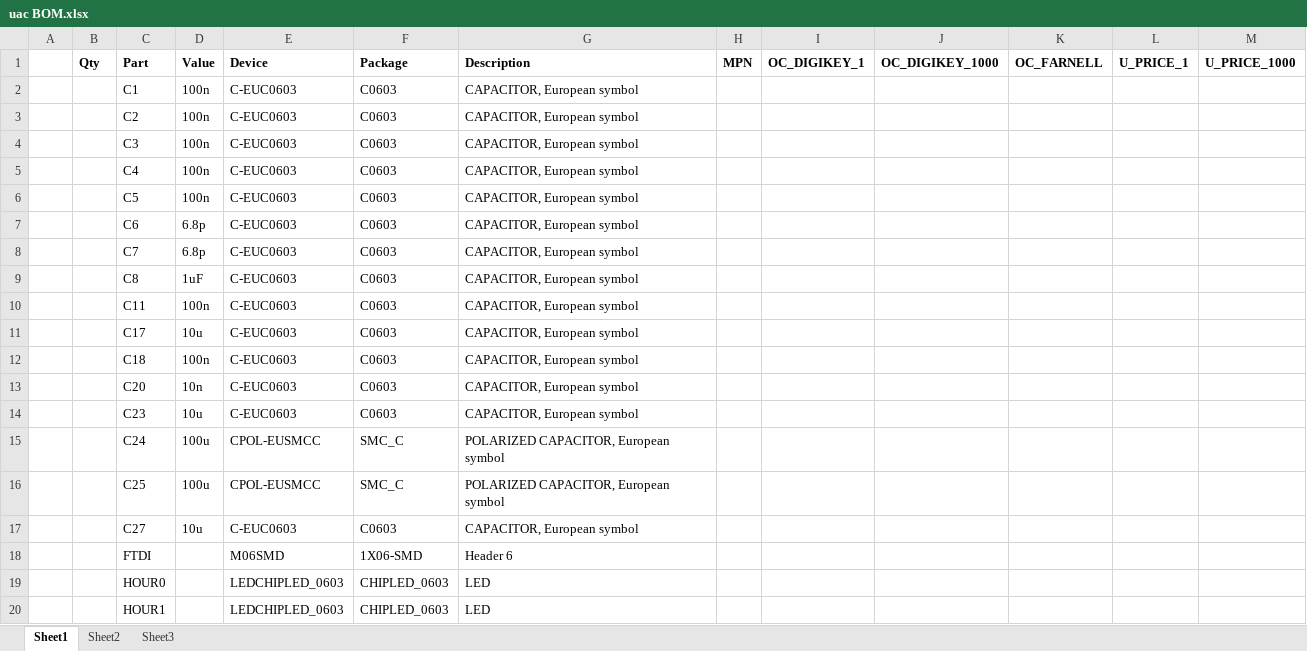
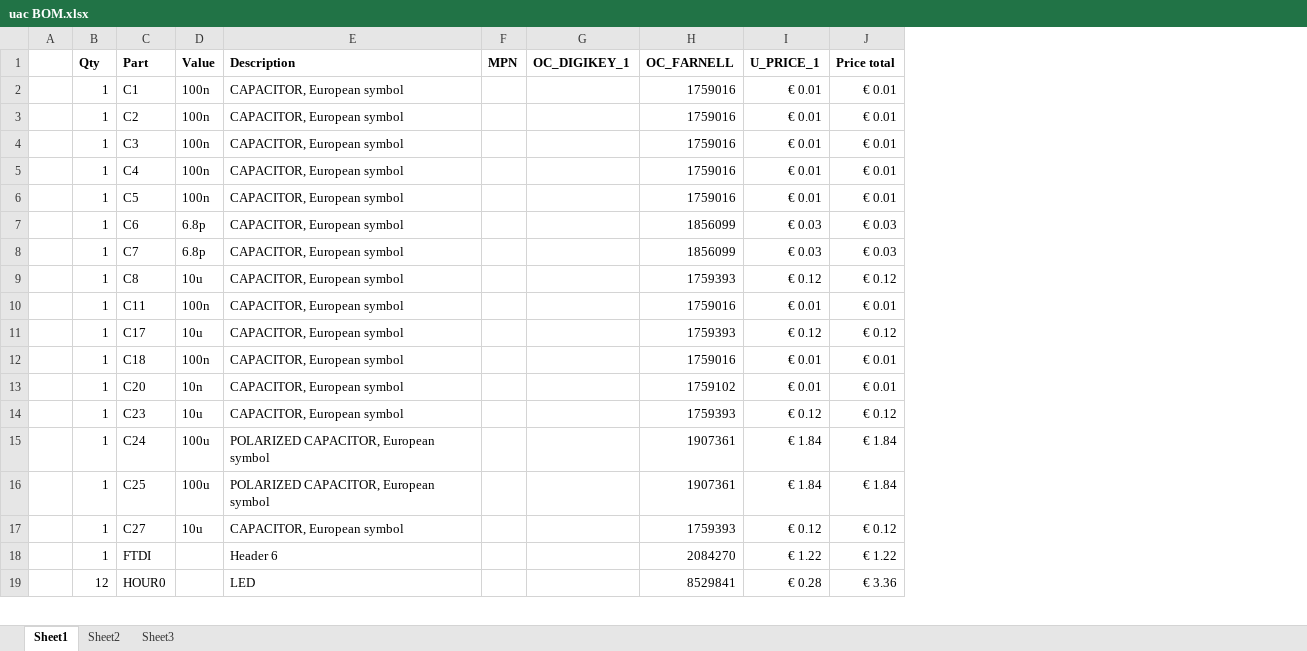
Before and after one commit to ArminOonk/TimeArc, an Excel workbook: uac BOM.xlsx, sheet Sheet1, drawn as a sheet; only a part is shown; values as stored, in another font and other column widths than the file's, no borders; removed rows and columns are numbered as before the commit, all else as after; the diff covers the shown part only; the diff names each change by its address in the sheet, - before the commit and + after, or states it on an @@ line.

```diff
--- a/uac BOM.xlsx (sheet Sheet1)
+++ b/uac BOM.xlsx (sheet Sheet1)
-column E (Device), rows 2-19: C-EUC0603 | C-EUC0603 | C-EUC0603 | C-EUC0603 | C-EUC0603 | C-EUC0603 | C-EUC0603 | C-EUC0603 | C-EUC0603 | C-EUC0603 | C-EUC0603 | C-EUC0603 | C-EUC0603 | CPOL-EUSMCC | CPOL-EUSMCC | C-EUC0603 | M06SMD | LEDCHIPLED_0603
-column F (Package), rows 2-19: C0603 | C0603 | C0603 | C0603 | C0603 | C0603 | C0603 | C0603 | C0603 | C0603 | C0603 | C0603 | C0603 | SMC_C | SMC_C | C0603 | 1X06-SMD | CHIPLED_0603
-column J (OC_DIGIKEY_1000), empty
-column M (U_PRICE_1000), empty
+column J (Price total), rows 2-19: € 0.01 | € 0.01 | € 0.01 | € 0.01 | € 0.01 | € 0.03 | € 0.03 | € 0.12 | € 0.01 | € 0.12 | € 0.01 | € 0.01 | € 0.12 | € 1.84 | € 1.84 | € 0.12 | € 1.22 | € 3.36
-B2:B18 (Qty): (empty)
+B2:B18 (Qty): 1
-H2:H6 (OC_FARNELL): (empty)
+H2:H6 (OC_FARNELL): 1759016
-I2:I6 (U_PRICE_1): (empty)
+I2:I6 (U_PRICE_1): € 0.01
-H7:H8 (OC_FARNELL): (empty)
+H7:H8 (OC_FARNELL): 1856099
-I7:I8 (U_PRICE_1): (empty)
+I7:I8 (U_PRICE_1): € 0.03
-D9 (Value): 1uF
+D9 (Value): 10u
-H9 (OC_FARNELL): (empty)
+H9 (OC_FARNELL): 1759393
-I9 (U_PRICE_1): (empty)
+I9 (U_PRICE_1): € 0.12
-H10 (OC_FARNELL): (empty)
+H10 (OC_FARNELL): 1759016
-I10 (U_PRICE_1): (empty)
+I10 (U_PRICE_1): € 0.01
-H11 (OC_FARNELL): (empty)
+H11 (OC_FARNELL): 1759393
-I11 (U_PRICE_1): (empty)
+I11 (U_PRICE_1): € 0.12
-H12 (OC_FARNELL): (empty)
+H12 (OC_FARNELL): 1759016
-I12:I13 (U_PRICE_1): (empty)
+I12:I13 (U_PRICE_1): € 0.01
-H13 (OC_FARNELL): (empty)
+H13 (OC_FARNELL): 1759102
-H14 (OC_FARNELL): (empty)
+H14 (OC_FARNELL): 1759393
-I14 (U_PRICE_1): (empty)
+I14 (U_PRICE_1): € 0.12
-H15:H16 (OC_FARNELL): (empty)
+H15:H16 (OC_FARNELL): 1907361
-I15:I16 (U_PRICE_1): (empty)
+I15:I16 (U_PRICE_1): € 1.84
-H17 (OC_FARNELL): (empty)
+H17 (OC_FARNELL): 1759393
-I17 (U_PRICE_1): (empty)
+I17 (U_PRICE_1): € 0.12
-H18 (OC_FARNELL): (empty)
+H18 (OC_FARNELL): 2084270
-I18 (U_PRICE_1): (empty)
+I18 (U_PRICE_1): € 1.22
-B19 (Qty): (empty)
+B19 (Qty): 12
-H19 (OC_FARNELL): (empty)
+H19 (OC_FARNELL): 8529841
-I19 (U_PRICE_1): (empty)
+I19 (U_PRICE_1): € 0.28
-row 20:  |  | HOUR1 |  | LEDCHIPLED_0603 | CHIPLED_0603 | LED
```
Also changed, not shown: 3 added rows, 130 removed rows, 120 edited cells and cell formats elsewhere in this sheet, 2 other files.
